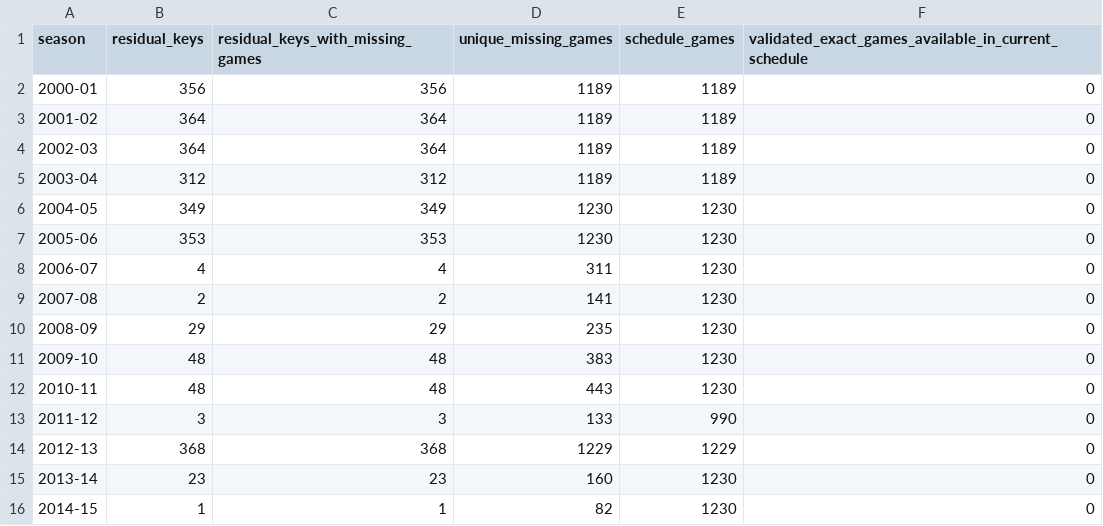
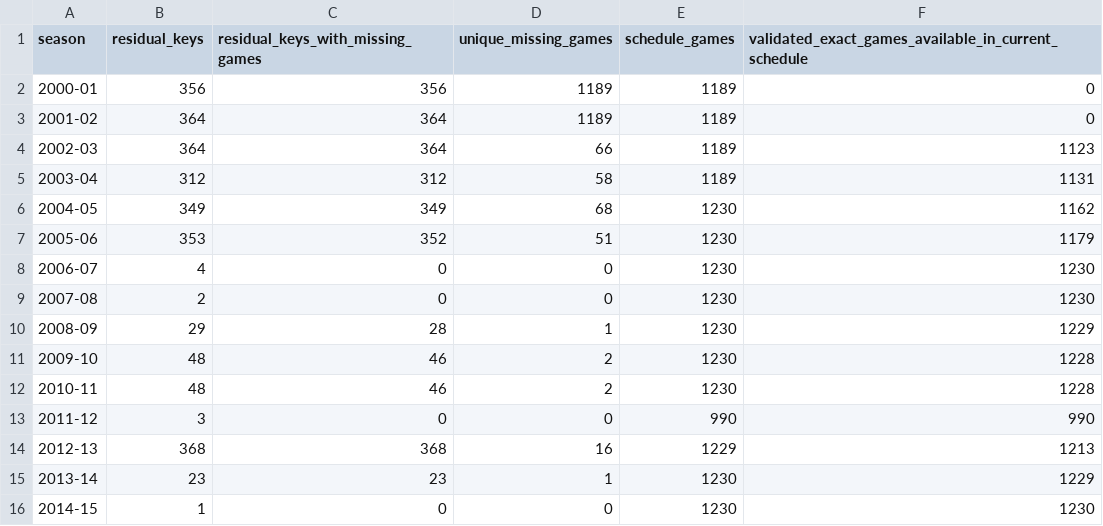
Before and after one commit to timeedmonds-maker/104, a CSV file: team_trb_all_players/final_integrity_rebuild/final_exact_release/residual_game_scope/MISSING_GAMES_BY_SEASON.csv, drawn as a sheet; only a part is shown; the diff covers the shown part only.

```diff
--- a/team_trb_all_players/final_integrity_rebuild/final_exact_release/residual_game_scope/MISSING_GAMES_BY_SEASON.csv
+++ b/team_trb_all_players/final_integrity_rebuild/final_exact_release/residual_game_scope/MISSING_GAMES_BY_SEASON.csv
@@ -3,14 +3,14 @@ season,residual_keys,residual_keys_with_missing_games,unique_missing_games,sched
 2001-02,364,364,1189,1189,0
-2002-03,364,364,1189,1189,0
-2003-04,312,312,1189,1189,0
-2004-05,349,349,1230,1230,0
-2005-06,353,353,1230,1230,0
-2006-07,4,4,311,1230,0
-2007-08,2,2,141,1230,0
-2008-09,29,29,235,1230,0
-2009-10,48,48,383,1230,0
-2010-11,48,48,443,1230,0
-2011-12,3,3,133,990,0
-2012-13,368,368,1229,1229,0
-2013-14,23,23,160,1230,0
-2014-15,1,1,82,1230,0
+2002-03,364,364,66,1189,1123
+2003-04,312,312,58,1189,1131
+2004-05,349,349,68,1230,1162
+2005-06,353,352,51,1230,1179
+2006-07,4,0,0,1230,1230
+2007-08,2,0,0,1230,1230
+2008-09,29,28,1,1230,1229
+2009-10,48,46,2,1230,1228
+2010-11,48,46,2,1230,1228
+2011-12,3,0,0,990,990
+2012-13,368,368,16,1229,1213
+2013-14,23,23,1,1230,1229
+2014-15,1,0,0,1230,1230
```
Also changed, not shown: 30 edited cells elsewhere in this file, 7 other files.
